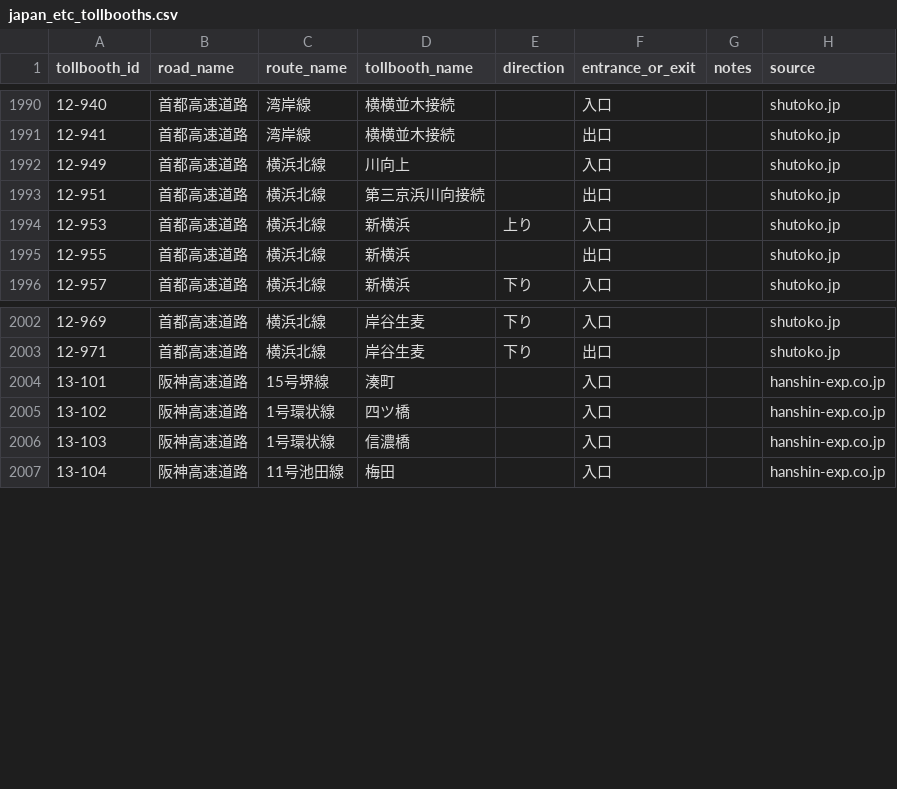
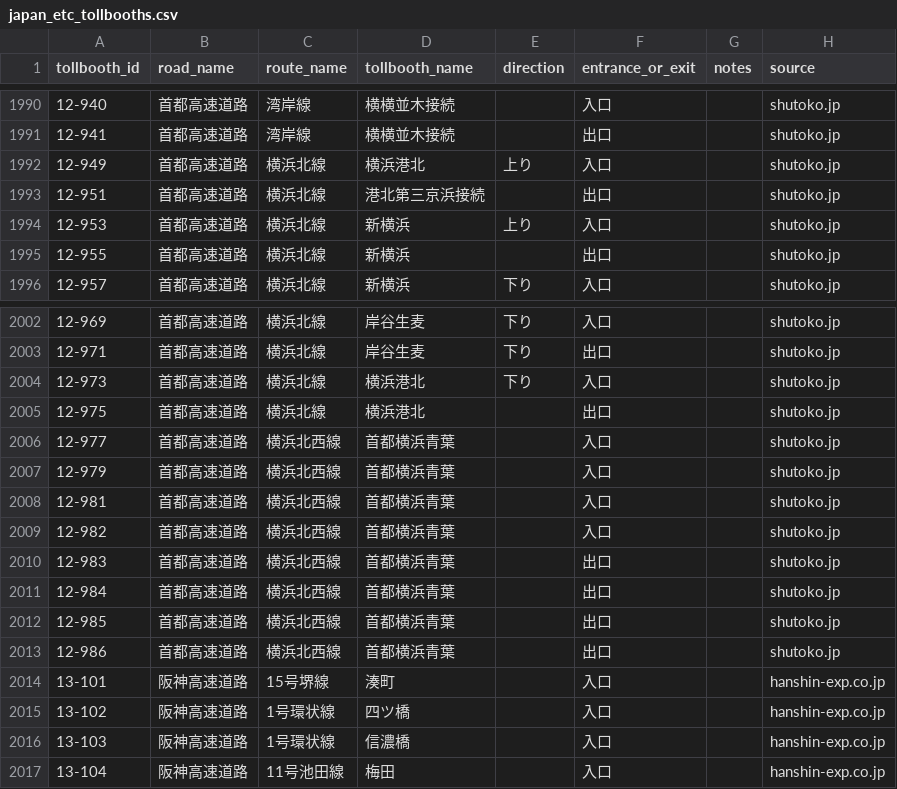
Before and after one commit to yujinakayama/japan_etc, a CSV file: database/japan_etc_tollbooths.csv, drawn as a sheet; only a part is shown, gaps mark what is left out.

Commit message:
Update data source of metropolitan expressway

```diff
--- a/database/japan_etc_tollbooths.csv
+++ b/database/japan_etc_tollbooths.csv
@@ -1991,4 +1991,4 @@ tollbooth_id,road_name,route_name,tollbooth_name,direction,entrance_or_exit,note
 12-941,首都高速道路,湾岸線,横横並木接続,,出口,,shutoko.jp
-12-949,首都高速道路,横浜北線,川向上,,入口,,shutoko.jp
-12-951,首都高速道路,横浜北線,第三京浜川向接続,,出口,,shutoko.jp
+12-949,首都高速道路,横浜北線,横浜港北,上り,入口,,shutoko.jp
+12-951,首都高速道路,横浜北線,港北第三京浜接続,,出口,,shutoko.jp
 12-953,首都高速道路,横浜北線,新横浜,上り,入口,,shutoko.jp
@@ -2003,2 +2003,12 @@ tollbooth_id,road_name,route_name,tollbooth_name,direction,entrance_or_exit,note
 12-971,首都高速道路,横浜北線,岸谷生麦,下り,出口,,shutoko.jp
+12-973,首都高速道路,横浜北線,横浜港北,下り,入口,,shutoko.jp
+12-975,首都高速道路,横浜北線,横浜港北,,出口,,shutoko.jp
+12-977,首都高速道路,横浜北西線,首都横浜青葉,,入口,,shutoko.jp
+12-979,首都高速道路,横浜北西線,首都横浜青葉,,入口,,shutoko.jp
+12-981,首都高速道路,横浜北西線,首都横浜青葉,,入口,,shutoko.jp
+12-982,首都高速道路,横浜北西線,首都横浜青葉,,入口,,shutoko.jp
+12-983,首都高速道路,横浜北西線,首都横浜青葉,,出口,,shutoko.jp
+12-984,首都高速道路,横浜北西線,首都横浜青葉,,出口,,shutoko.jp
+12-985,首都高速道路,横浜北西線,首都横浜青葉,,出口,,shutoko.jp
+12-986,首都高速道路,横浜北西線,首都横浜青葉,,出口,,shutoko.jp
 13-101,阪神高速道路,15号堺線,湊町,,入口,,hanshin-exp.co.jp
```
Also changed, not shown: 1 other file.
